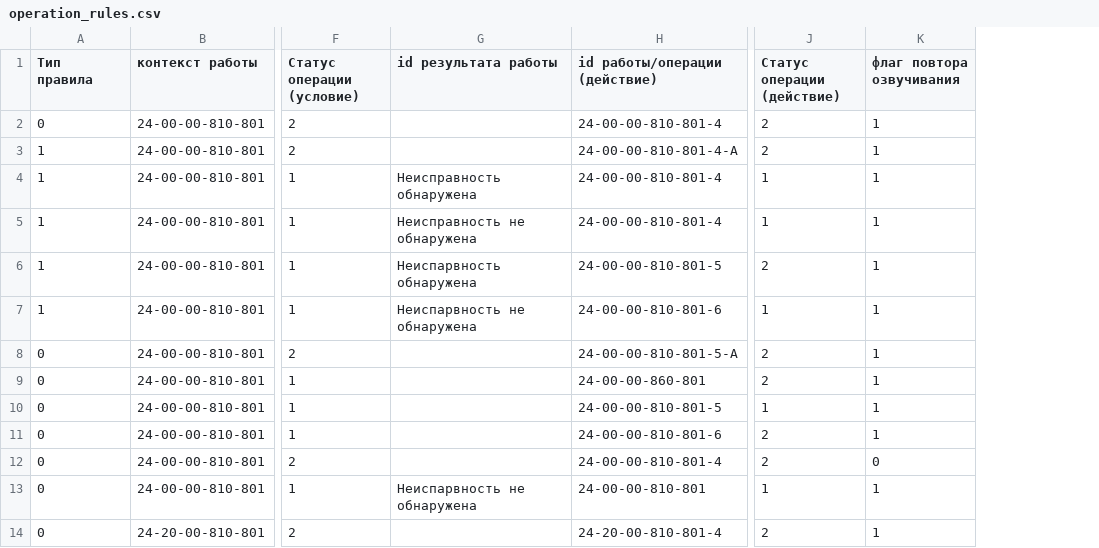
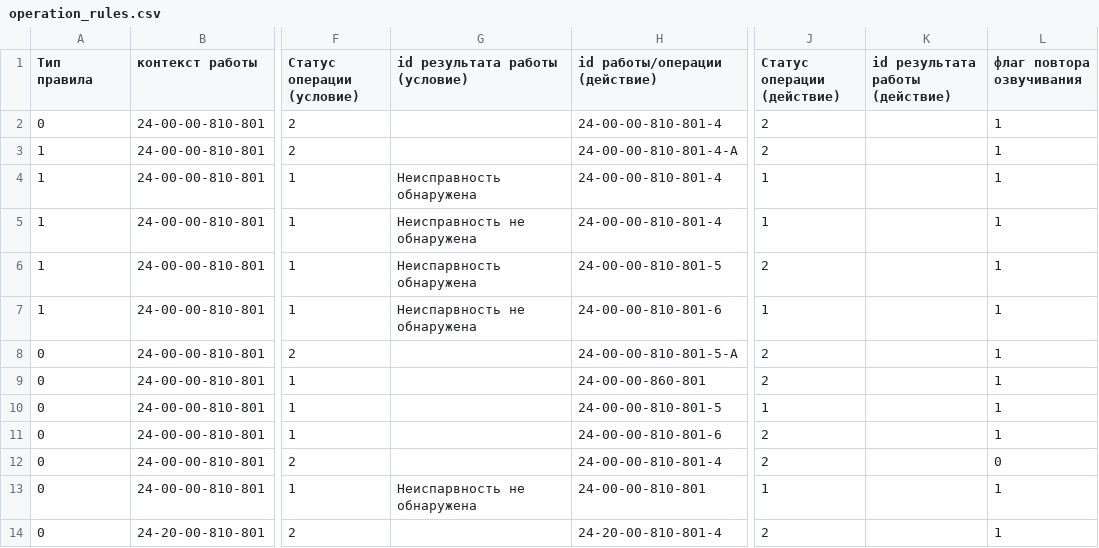
Before and after one commit to Altair-AI/avia-back, a CSV file: resources/csv/operation_rules.csv, drawn as a sheet; only a part is shown, gaps mark what is left out; the diff names each change by its address in the sheet, - before the commit and + after, or states it on an @@ line.

Commit message:
Updated create_operation_rules method in CSVDataLoader class and operation_rules.csv

```diff
--- a/resources/csv/operation_rules.csv
+++ b/resources/csv/operation_rules.csv
+column K (id результата работы (действие)), empty
-G1: id результата работы
+G1: id результата работы (условие)
```
Also changed, not shown: 1 other file.
